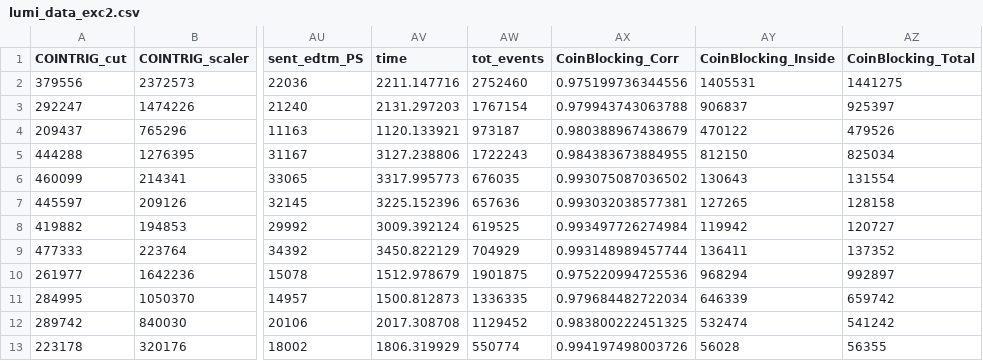
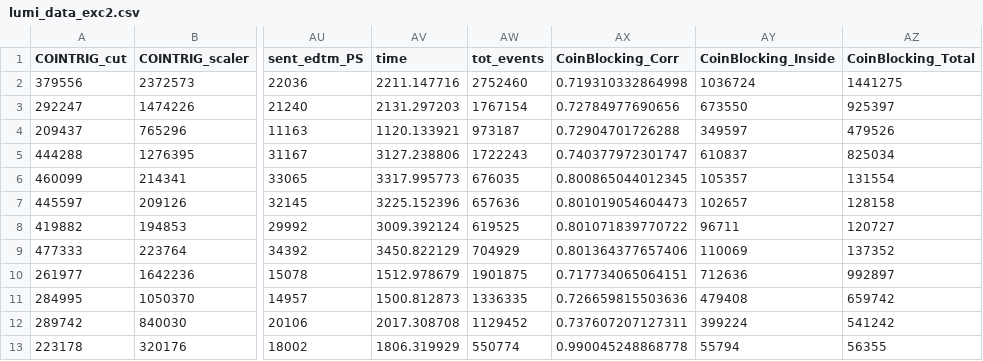
Before and after one commit to JeffersonLab/UTIL_PION, a CSV file: scripts/luminosity/OUTPUTS/ExclusiveLumi/lumi_data_exc2.csv, drawn as a sheet; only a part is shown, gaps mark what is left out; the diff names each change by its address in the sheet, - before the commit and + after, or states it on an @@ line.

```diff
--- a/scripts/luminosity/OUTPUTS/ExclusiveLumi/lumi_data_exc2.csv
+++ b/scripts/luminosity/OUTPUTS/ExclusiveLumi/lumi_data_exc2.csv
-AX2 (CoinBlocking_Corr): 0.975199736344556
+AX2 (CoinBlocking_Corr): 0.719310332864998
-AY2 (CoinBlocking_Inside): 1405531
+AY2 (CoinBlocking_Inside): 1036724
-AX3 (CoinBlocking_Corr): 0.979943743063788
+AX3 (CoinBlocking_Corr): 0.72784977690656
-AY3 (CoinBlocking_Inside): 906837
+AY3 (CoinBlocking_Inside): 673550
-AX4 (CoinBlocking_Corr): 0.980388967438679
+AX4 (CoinBlocking_Corr): 0.72904701726288
-AY4 (CoinBlocking_Inside): 470122
+AY4 (CoinBlocking_Inside): 349597
-AX5 (CoinBlocking_Corr): 0.984383673884955
+AX5 (CoinBlocking_Corr): 0.740377972301747
-AY5 (CoinBlocking_Inside): 812150
+AY5 (CoinBlocking_Inside): 610837
-AX6 (CoinBlocking_Corr): 0.993075087036502
+AX6 (CoinBlocking_Corr): 0.800865044012345
-AY6 (CoinBlocking_Inside): 130643
+AY6 (CoinBlocking_Inside): 105357
-AX7 (CoinBlocking_Corr): 0.993032038577381
+AX7 (CoinBlocking_Corr): 0.801019054604473
-AY7 (CoinBlocking_Inside): 127265
+AY7 (CoinBlocking_Inside): 102657
-AX8 (CoinBlocking_Corr): 0.993497726274984
+AX8 (CoinBlocking_Corr): 0.801071839770722
-AY8 (CoinBlocking_Inside): 119942
+AY8 (CoinBlocking_Inside): 96711
-AX9 (CoinBlocking_Corr): 0.993148989457744
+AX9 (CoinBlocking_Corr): 0.801364377657406
-AY9 (CoinBlocking_Inside): 136411
+AY9 (CoinBlocking_Inside): 110069
-AX10 (CoinBlocking_Corr): 0.975220994725536
+AX10 (CoinBlocking_Corr): 0.717734065064151
-AY10 (CoinBlocking_Inside): 968294
+AY10 (CoinBlocking_Inside): 712636
-AX11 (CoinBlocking_Corr): 0.979684482722034
+AX11 (CoinBlocking_Corr): 0.726659815503636
-AY11 (CoinBlocking_Inside): 646339
+AY11 (CoinBlocking_Inside): 479408
-AX12 (CoinBlocking_Corr): 0.983800222451325
+AX12 (CoinBlocking_Corr): 0.737607207127311
-AY12 (CoinBlocking_Inside): 532474
+AY12 (CoinBlocking_Inside): 399224
-AX13 (CoinBlocking_Corr): 0.994197498003726
+AX13 (CoinBlocking_Corr): 0.990045248868778
-AY13 (CoinBlocking_Inside): 56028
+AY13 (CoinBlocking_Inside): 55794
```
Also changed, not shown: scripts/luminosity/OUTPUTS/ExclusiveLumi/lumi_data_exc1.csv, scripts/luminosity/OUTPUTS/ExclusiveLumi/lumi_data_exc3.csv, 4 other files.
